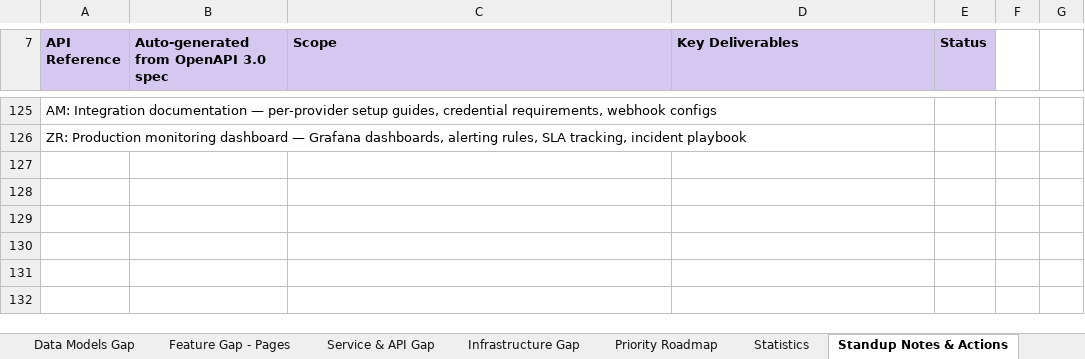
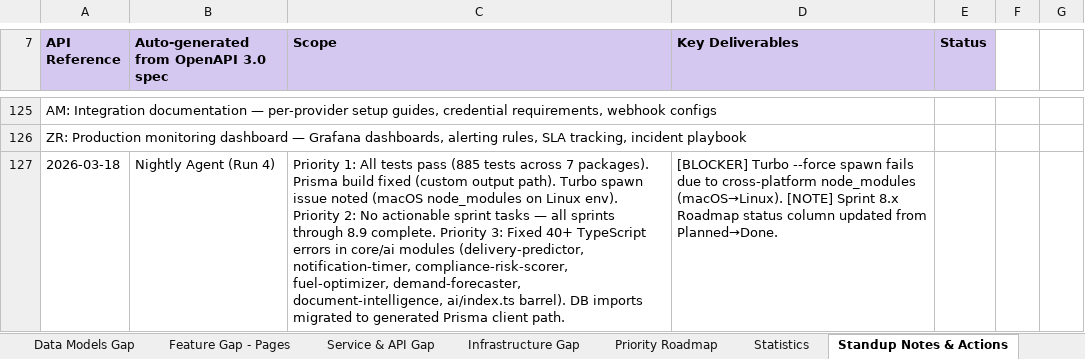
Before and after one commit to wityliti/witylogix, an Excel workbook: witylogix-sprint-tracker.xlsx, sheet Standup Notes & Actions, drawn as a sheet; only a part is shown, gaps mark what is left out; values as stored, in another font and other column widths than the file's, no borders; the diff names each change by its address in the sheet, - before the commit and + after, or states it on an @@ line.

```diff
--- a/witylogix-sprint-tracker.xlsx (sheet Standup Notes & Actions)
+++ b/witylogix-sprint-tracker.xlsx (sheet Standup Notes & Actions)
+row 127: 2026-03-18 | Nightly Agent (Run 4) | Priority 1: All tests pass (885 tests across 7 packages). Prisma build fixed (custom output path). Turbo spawn issue noted (macOS node_modules on Linux env). Priority 2: No actionable sprint tasks — all sprints through 8.9 complete. Priority 3: Fixed 40+ TypeScript errors in core/ai modules (delivery-predictor, notification-timer, compliance-risk-scorer, fuel-optimizer, demand-forecaster, document-intelligence, ai/index.ts barrel). DB imports migrated to generated Prisma client path. | [BLOCKER] Turbo --force spawn fails due to cross-platform node_modules (macOS→Linux). [NOTE] Sprint 8.x Roadmap status column updated from Planned→Done.
```
Also changed, not shown: sheet Sprint 8.x Integration Roadmap, 1 other file.
